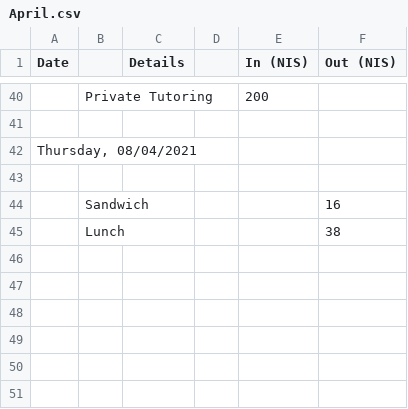
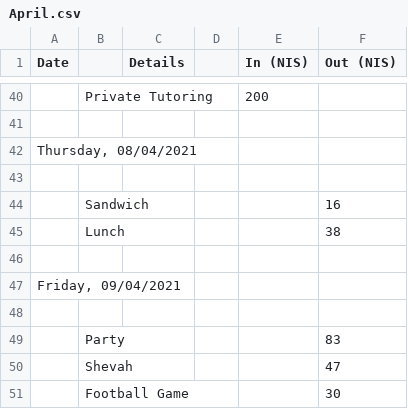
Before and after one commit to ItamarShmelo/YourMoneyOrYourLife, a CSV file: Step2/Step2B/April.csv, drawn as a sheet; only a part is shown, gaps mark what is left out.

Commit message:
more info

```diff
--- a/Step2/Step2B/April.csv
+++ b/Step2/Step2B/April.csv
@@ -45 +45,7 @@ Date,,Details,,In (NIS),Out (NIS)
 ,Lunch,,,,38
+,,,,,
+"Friday, 09/04/2021",,,,,
+,,,,,
+,Party,,,,83
+,Shevah,,,,47
+,Football Game,,,,30
```
